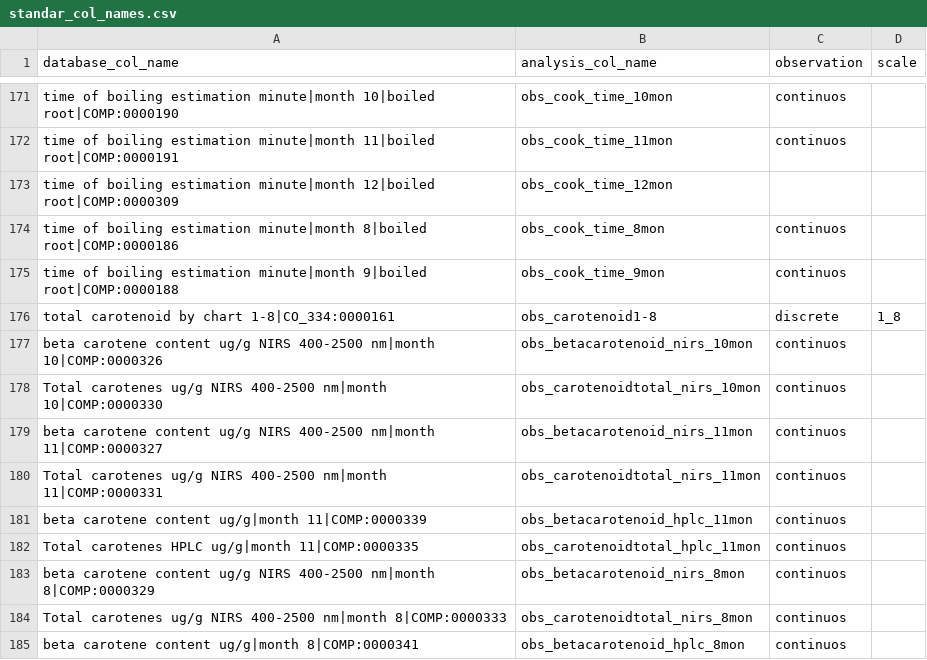
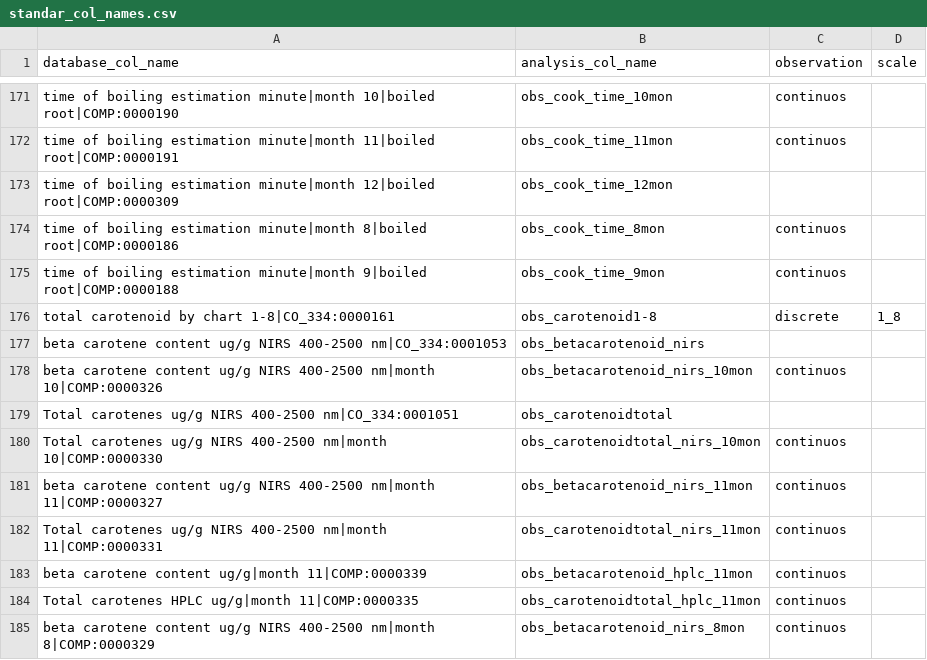
Before and after one commit to lfdelgadom/standar_col_names_CB, a CSV file: standar_col_names.csv, drawn as a sheet; only a part is shown, gaps mark what is left out; the shorter side is filled out with more unchanged rows; the diff names each change by its address in the sheet, - before the commit and + after, or states it on an @@ line.

Commit message:
New traits added

```diff
--- a/standar_col_names.csv
+++ b/standar_col_names.csv
+row 177: beta carotene content ug/g NIRS 400-2500 nm|CO_334:0001053 | obs_betacarotenoid_nirs
+row 179: Total carotenes ug/g NIRS 400-2500 nm|CO_334:0001051 | obs_carotenoidtotal
```
